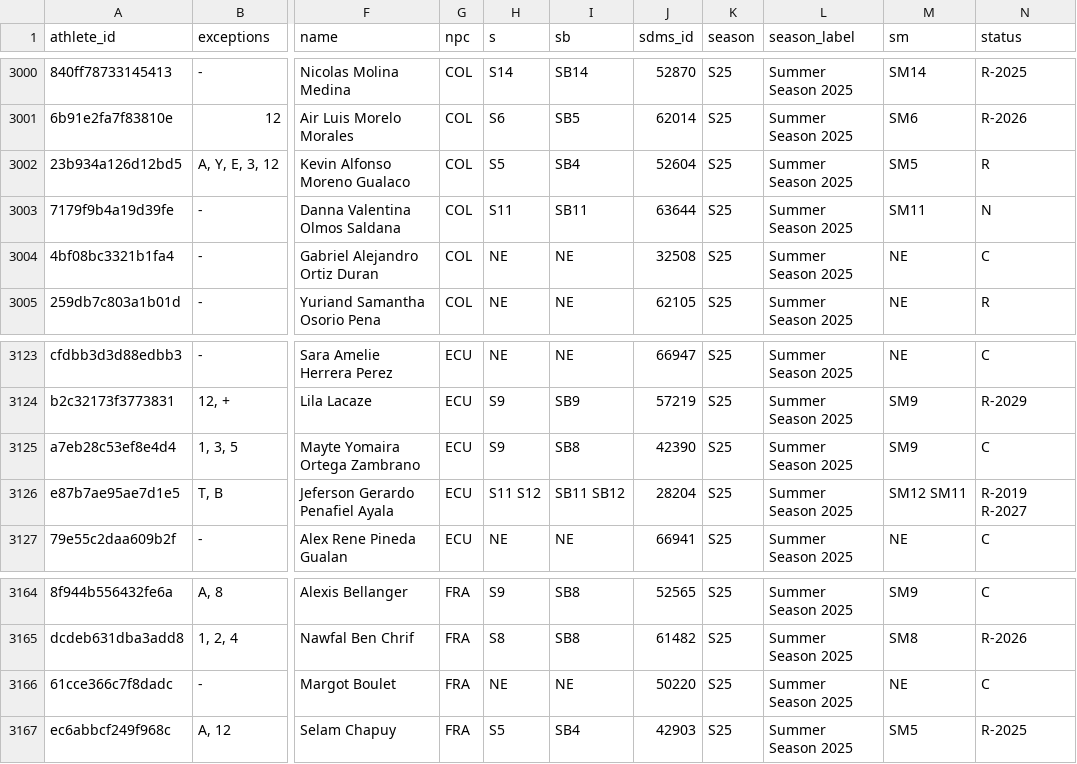
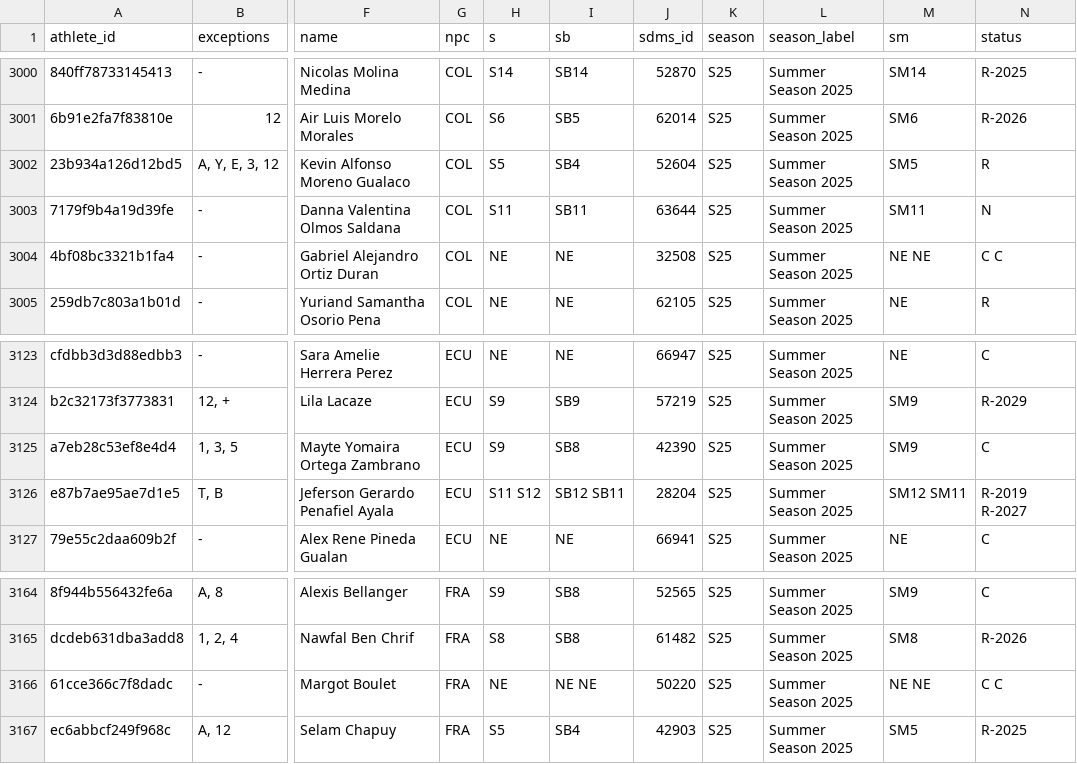
Before and after one commit to OpenWaterXT/1, a CSV file: data/latest.csv, drawn as a sheet; only a part is shown, gaps mark what is left out; the diff names each change by its address in the sheet, - before the commit and + after, or states it on an @@ line.

```diff
--- a/data/latest.csv
+++ b/data/latest.csv
-M3004 (sm): NE
+M3004 (sm): NE NE
-N3004 (status): C
+N3004 (status): C C
-I3126 (sb): SB11 SB12
+I3126 (sb): SB12 SB11
-I3166 (sb): NE
+I3166 (sb): NE NE
-M3166 (sm): NE
+M3166 (sm): NE NE
-N3166 (status): C
+N3166 (status): C C
```
Also changed, not shown: data/seasons/S25.csv, 3 other files.
